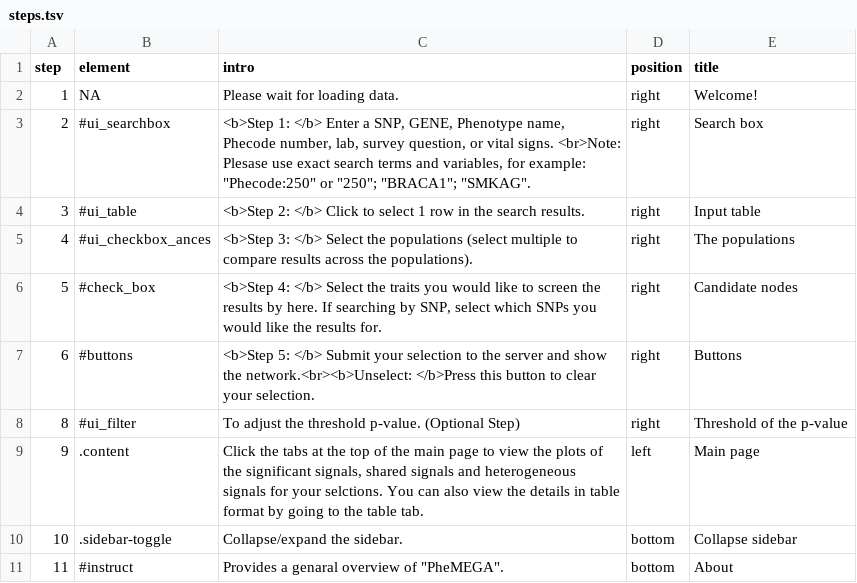
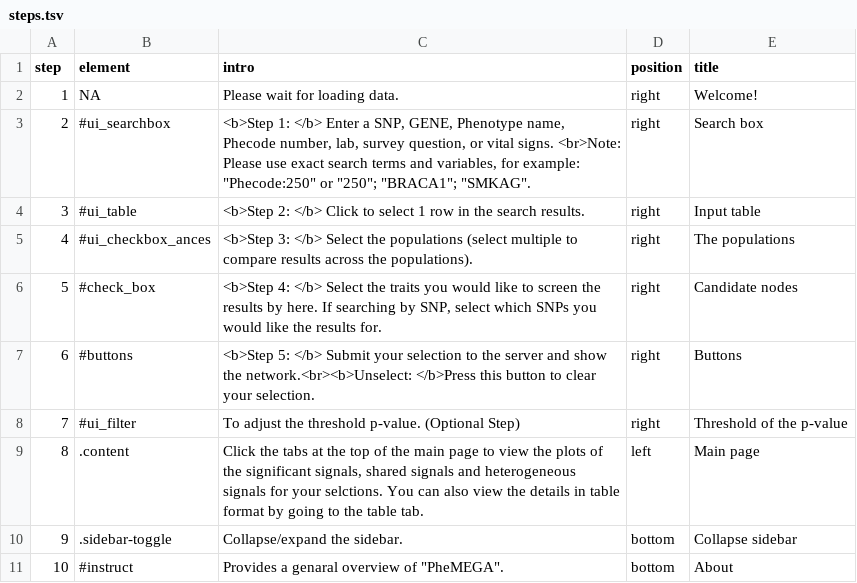
Before and after one commit to celehs/app-PheMEGA, a TSV file: doc/steps.tsv, drawn as a sheet.

```diff
--- a/doc/steps.tsv
+++ b/doc/steps.tsv
@@ -2,3 +2,3 @@ step	element	intro	position	title
 1	NA	Please wait for loading data.	right	Welcome!
-2	#ui_searchbox	<b>Step 1:  </b> Enter a SNP, GENE, Phenotype name, Phecode number, lab, survey question, or vital signs. <br>Note: Plesase use exact search terms and variables, for example: "Phecode:250" or "250"; "BRACA1"; "SMKAG".	right	Search box
+2	#ui_searchbox	<b>Step 1:  </b> Enter a SNP, GENE, Phenotype name, Phecode number, lab, survey question, or vital signs. <br>Note: Please use exact search terms and variables, for example: "Phecode:250" or "250"; "BRACA1"; "SMKAG".	right	Search box
 3	#ui_table	<b>Step 2:  </b> Click to select 1 row in the search results.	right	Input table
@@ -7,5 +7,5 @@ step	element	intro	position	title
 6	#buttons	<b>Step 5:  </b> Submit your selection to the server and show the network.<br><b>Unselect:  </b>Press this button to clear your selection.	right	Buttons
-8	#ui_filter	To adjust the threshold p-value. (Optional Step)	right	Threshold of the p-value
-9	.content	Click the tabs at the top of the main page to view the plots of the significant signals, shared signals and heterogeneous signals for your selctions. You can also view the details in table format by going to the table tab.	left	Main page
-10	.sidebar-toggle	Collapse/expand the sidebar.	bottom	Collapse sidebar
-11	#instruct	Provides a genaral overview of "PheMEGA".	bottom	About
+7	#ui_filter	To adjust the threshold p-value. (Optional Step)	right	Threshold of the p-value
+8	.content	Click the tabs at the top of the main page to view the plots of the significant signals, shared signals and heterogeneous signals for your selctions. You can also view the details in table format by going to the table tab.	left	Main page
+9	.sidebar-toggle	Collapse/expand the sidebar.	bottom	Collapse sidebar
+10	#instruct	Provides a genaral overview of "PheMEGA".	bottom	About
```
Also changed, not shown: 5 other files.
